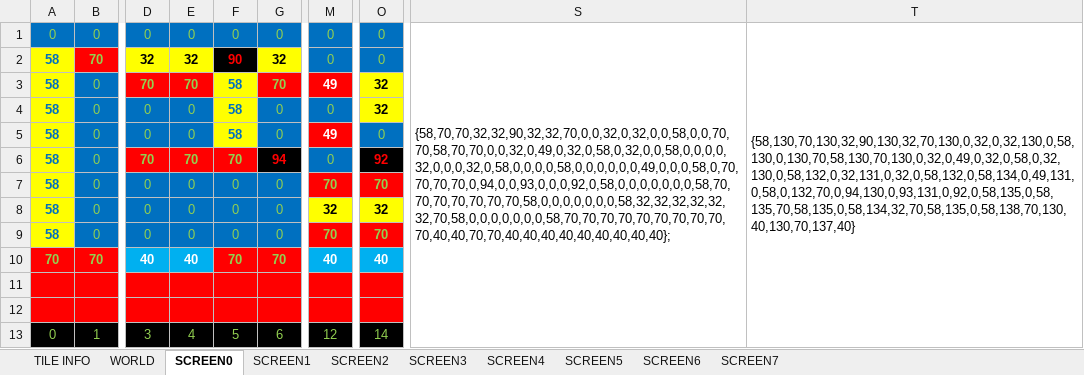
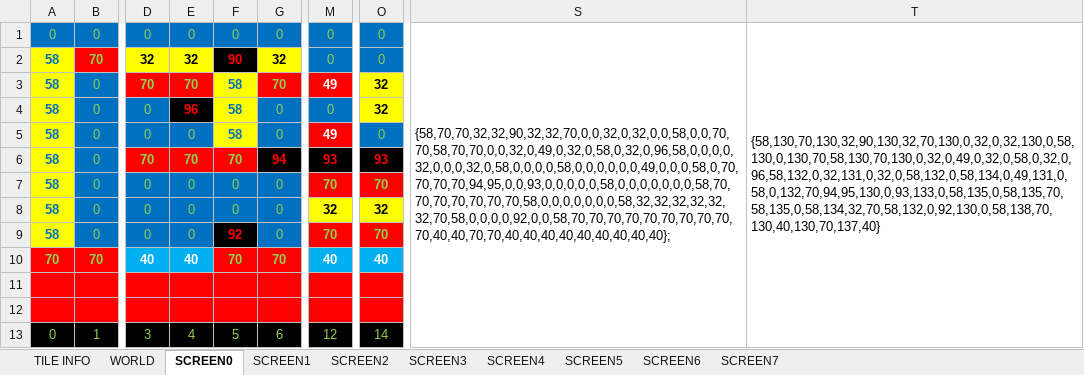
Before and after one commit to cmgonzalez/gandalf, an Excel workbook: map/gandalf_map.xlsm, sheet SCREEN0, drawn as a sheet; only a part is shown, gaps mark what is left out; values as stored, in another font and other column widths than the file's, no borders; charts and pictures not drawn; the diff names each change by its address in the sheet, - before the commit and + after, or states it on an @@ line.

```diff
--- a/map/gandalf_map.xlsm (sheet SCREEN0)
+++ b/map/gandalf_map.xlsm (sheet SCREEN0)
-S1: {58,70,70,32,32,90,32,32,70,0,0,32,0,32,0,0,58,0,0,70,70,58,70,70,0,0,32,0,49,0,32,0,58,0,32,0,0,58,0,0,0,0,32,0,0,0,32,0,58,0,0,0,0,58,0,0,0,0,0,0,49,0,0,0,58,0,70,70,70,70,0,94,0,0,93,0,0,0,92,0,58,0,0,0,0,0,0,0,58,70,70,70,70,70,70,70,58,0,0,0,0,0,0,0,58,32,32,32,32,32,32,70,58,0,0,0,0,0,0,0,58,70,70,70,70,70,70,70,70,70,70,40,40,70,70,40,40,40,40,40,40,40,40,40};
+S1: {58,70,70,32,32,90,32,32,70,0,0,32,0,32,0,0,58,0,0,70,70,58,70,70,0,0,32,0,49,0,32,0,58,0,32,0,96,58,0,0,0,0,32,0,0,0,32,0,58,0,0,0,0,58,0,0,0,0,0,0,49,0,0,0,58,0,70,70,70,70,94,95,0,0,93,0,0,0,0,0,58,0,0,0,0,0,0,0,58,70,70,70,70,70,70,70,58,0,0,0,0,0,0,0,58,32,32,32,32,32,32,70,58,0,0,0,0,92,0,0,58,70,70,70,70,70,70,70,70,70,70,40,40,70,70,40,40,40,40,40,40,40,40,40};
-T1: {58,130,70,130,32,90,130,32,70,130,0,32,0,32,130,0,58,130,0,130,70,58,130,70,130,0,32,0,49,0,32,0,58,0,32,130,0,58,132,0,32,131,0,32,0,58,132,0,58,134,0,49,131,0,58,0,132,70,0,94,130,0,93,131,0,92,0,58,135,0,58,135,70,58,135,0,58,134,32,70,58,135,0,58,138,70,130,40,130,70,137,40}
+T1: {58,130,70,130,32,90,130,32,70,130,0,32,0,32,130,0,58,130,0,130,70,58,130,70,130,0,32,0,49,0,32,0,58,0,32,0,96,58,132,0,32,131,0,32,0,58,132,0,58,134,0,49,131,0,58,0,132,70,94,95,130,0,93,133,0,58,135,0,58,135,70,58,135,0,58,134,32,70,58,132,0,92,130,0,58,138,70,130,40,130,70,137,40}
-E4: 0
+E4: 96
@@ E4 fill: #0070C0 → #000000, bold: off → on, text colour: #92D050 → #FF0000 @@
-M6: 0
+M6: 93
@@ M6 fill: #0070C0 → #000000, bold: off → on, text colour: #92D050 → #FF0000 @@
-O6: 92
+O6: 93
-F9: 0
+F9: 92
@@ F9 fill: #0070C0 → #000000, bold: off → on, text colour: #92D050 → #FF0000 @@
```
Also changed, not shown: sheet WORLD, sheet TILE INFO, 21 other files.
